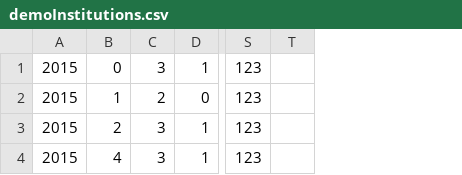
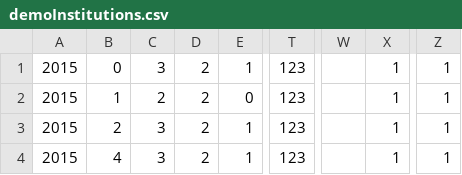
Before and after one commit to cfpb/hmda-platform, a CSV file: persistence/src/main/resources/demoInstitutions.csv, drawn as a sheet; only a part is shown, gaps mark what is left out; removed rows and columns are numbered as before the commit, all else as after; the diff names each change by its address in the sheet, - before the commit and + after, or states it on an @@ line.

Commit message:
fix persistence test

```diff
--- a/persistence/src/main/resources/demoInstitutions.csv
+++ b/persistence/src/main/resources/demoInstitutions.csv
+column D, rows 1-4: all 2
-column T, empty
+column W, empty
+column X, rows 1-4: all 1
+column Z, rows 1-4: all 1
```
Also changed, not shown: 1 other file.
